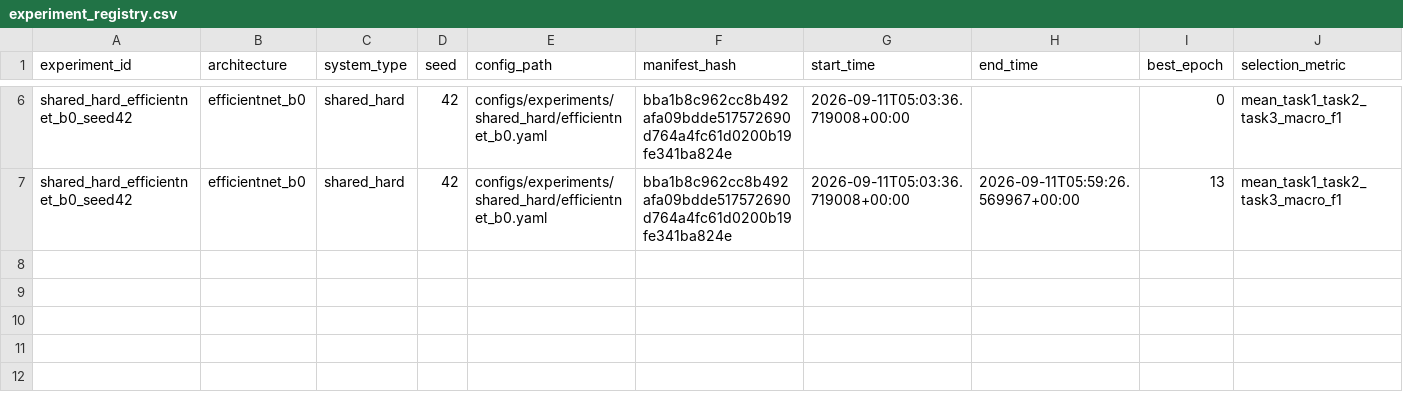
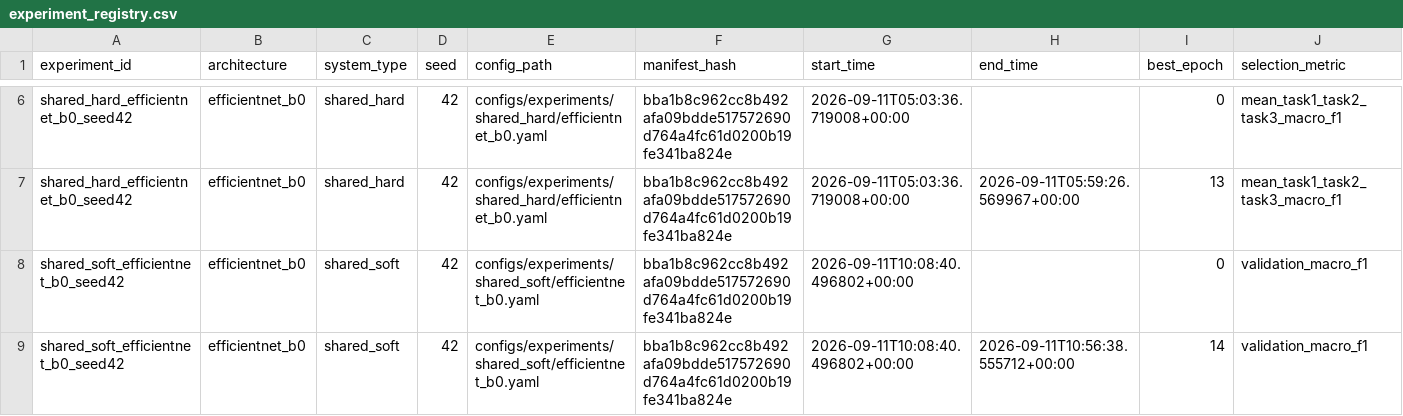
Before and after one commit to kugelblitz84/Research-paper-continuation, a CSV file: experiments/experiment_registry.csv, drawn as a sheet; only a part is shown, gaps mark what is left out; rows hold the shown columns only; the diff names each change by its address in the sheet, - before the commit and + after, or states it on an @@ line.

```diff
--- a/experiments/experiment_registry.csv
+++ b/experiments/experiment_registry.csv
+row 8: shared_soft_efficientnet_b0_seed42 | efficientnet_b0 | shared_soft | 42 | configs/experiments/shared_soft/efficientnet_b0.yaml | bba1b8c962cc8b492afa09bdde517572690d764a4fc61d0200b19fe341ba824e | 2026-09-11T10:08:40.496802+00:00 |  | 0 | validation_macro_f1
+row 9: shared_soft_efficientnet_b0_seed42 | efficientnet_b0 | shared_soft | 42 | configs/experiments/shared_soft/efficientnet_b0.yaml | bba1b8c962cc8b492afa09bdde517572690d764a4fc61d0200b19fe341ba824e | 2026-09-11T10:08:40.496802+00:00 | 2026-09-11T10:56:38.555712+00:00 | 14 | validation_macro_f1
```
Also changed, not shown: experiments/checkpoint_registry.csv, results/block_a/status.csv, 12 other files.
